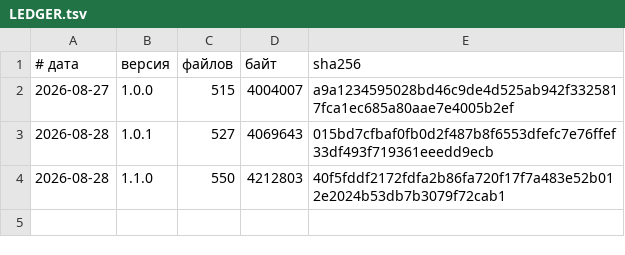
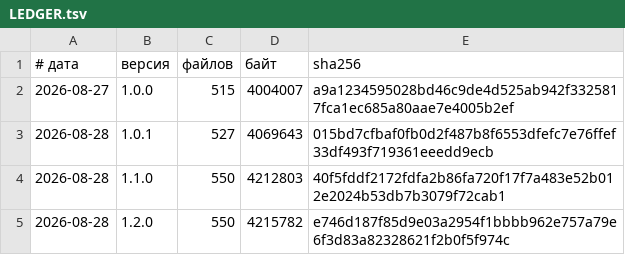
Before and after one commit to vevdokimovm/truth-seeking, a TSV file: reports/releases/LEDGER.tsv, drawn as a sheet; the diff names each change by its address in the sheet, - before the commit and + after, or states it on an @@ line.

```diff
--- a/reports/releases/LEDGER.tsv
+++ b/reports/releases/LEDGER.tsv
+row 5: 2026-08-28 | 1.2.0 | 550 | 4215782 | e746d187f85d9e03a2954f1bbbb962e757a79e6f3d83a82328621f2b0f5f974c
```
Also changed, not shown: 5 other files.
